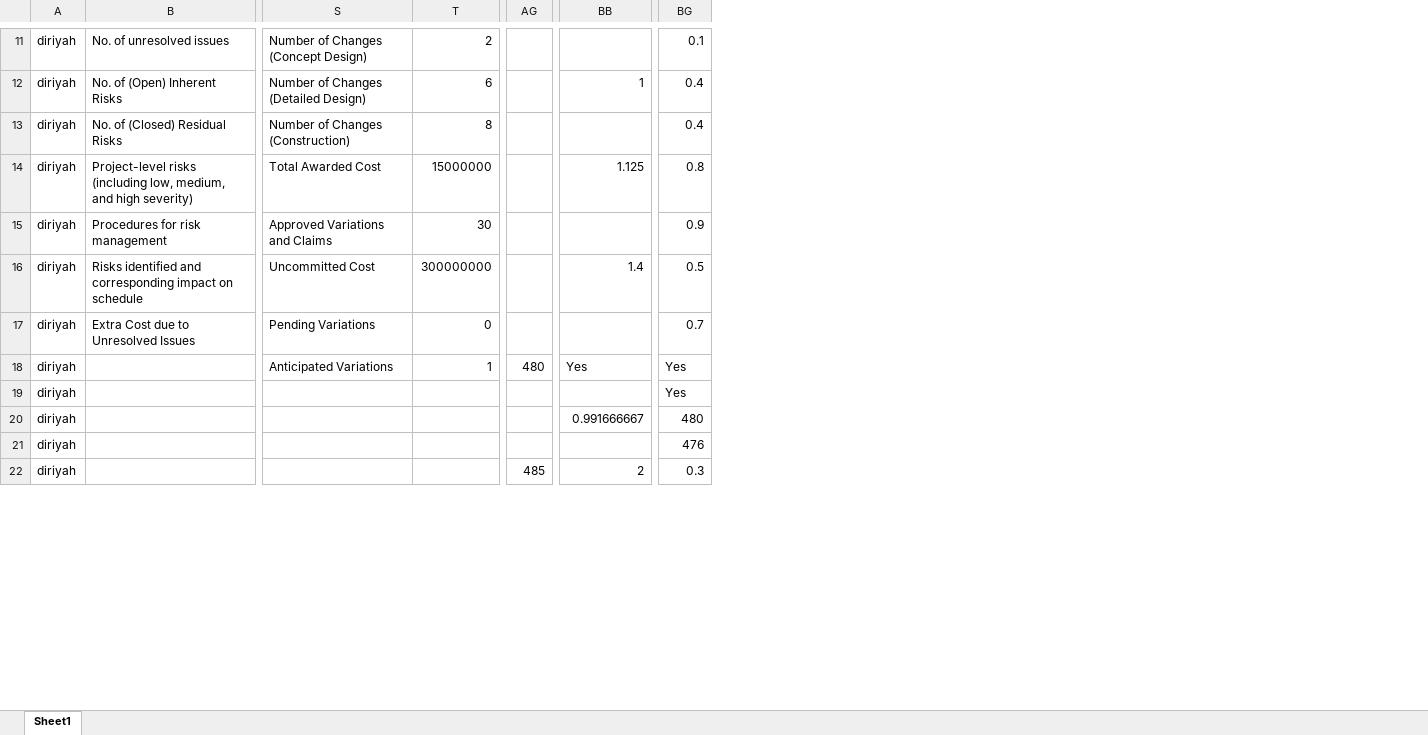
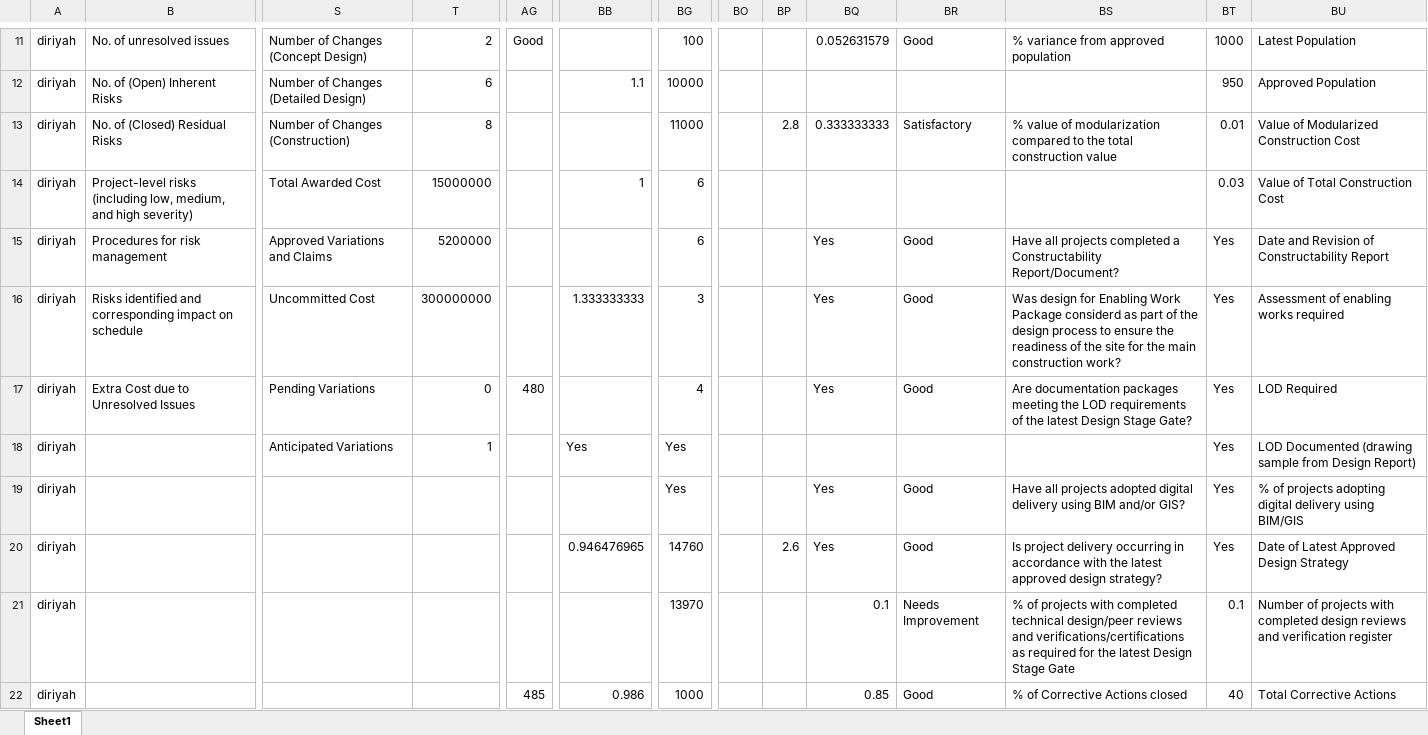
Before and after one commit to jemyap91/lighthouse_dash, an Excel workbook: master_sheet.xlsx, sheet Sheet1, drawn as a sheet; only a part is shown, gaps mark what is left out; values as stored, in another font and other column widths than the file's, no borders; the diff covers the shown part only; the diff names each change by its address in the sheet, - before the commit and + after, or states it on an @@ line.

```diff
--- a/master_sheet.xlsx (sheet Sheet1)
+++ b/master_sheet.xlsx (sheet Sheet1)
+column BO, empty
+column BP, rows 13-20: 2.8 |  |  |  |  |  |  | 2.6
+column BQ, rows 11-22: 0.052631579 |  | 0.333333333 |  | Yes | Yes | Yes |  | Yes | Yes | 0.1 | 0.85
+column BR, rows 11-22: Good |  | Satisfactory |  | Good | Good | Good |  | Good | Good | Needs Improvement | Good
+column BS, rows 11-22: % variance from approved population |  | % value of modularization compared to the total construction value |  | Have all projects completed a Constructability Report/Document? | Was design for Enabling Work Package considerd as part of the design process to ensure the readiness of the site for the main construction work? | Are documentation packages meeting the LOD requirements of the latest Design Stage Gate? |  | Have all projects adopted digital delivery using BIM and/or GIS? | Is project delivery occurring in accordance with the latest approved design strategy? | % of projects with completed technical design/peer reviews and verifications/certifications as required for the latest Design Stage Gate | % of Corrective Actions closed
+column BT, rows 11-22: 1000 | 950 | 0.01 | 0.03 | Yes | Yes | Yes | Yes | Yes | Yes | 0.1 | 40
+column BU, rows 11-22: Latest Population | Approved Population | Value of Modularized Construction Cost | Value of Total Construction Cost | Date and Revision of Constructability Report | Assessment of enabling works required | LOD Required | LOD Documented (drawing sample from Design Report) | % of projects adopting digital delivery using BIM/GIS | Date of Latest Approved Design Strategy | Number of projects with completed design reviews and verification register | Total Corrective Actions
-AG11: (empty)
+AG11: Good
-BG11: 0.1
+BG11: 100
-BB12: 1
+BB12: 1.1
-BG12: 0.4
+BG12: 10000
-BG13: 0.4
+BG13: 11000
-BB14: 1.125
+BB14: 1
-BG14: 0.8
+BG14: 6
-T15: 30
+T15: 5200000
-BG15: 0.9
+BG15: 6
-BB16: 1.4
+BB16: 1.333333333
-BG16: 0.5
+BG16: 3
-AG17: (empty)
+AG17: 480
-BG17: 0.7
+BG17: 4
-AG18: 480
+AG18: (empty)
-BB20: 0.991666667
+BB20: 0.946476965
-BG20: 480
+BG20: 14760
-BG21: 476
+BG21: 13970
-BB22: 2
+BB22: 0.986
-BG22: 0.3
+BG22: 1000
```
Also changed, not shown: 181 edited cells elsewhere in this sheet, assessment_guide/assessment_guide_qiddiya.xlsm, master_sheet_reference.xlsx, 6 other files.
